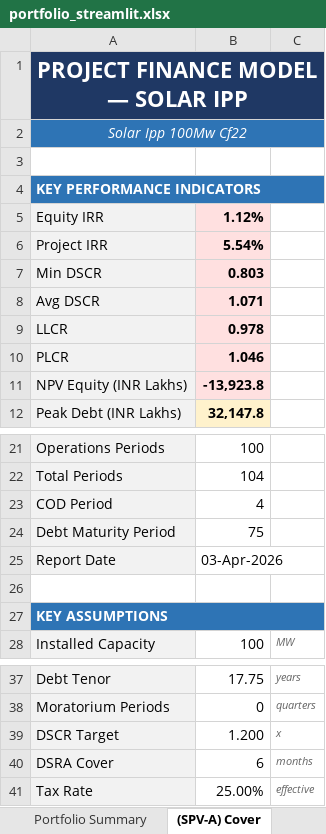
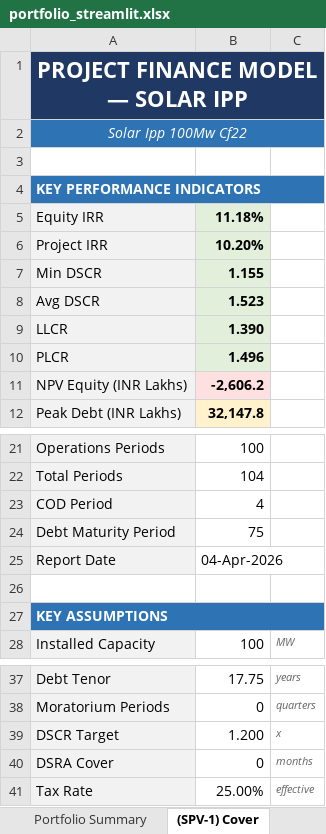
Before and after one commit to aamall00/solar_ipp_model, an Excel workbook: output/portfolio_streamlit.xlsx, sheet (SPV-1) Cover, drawn as a sheet; only a part is shown, gaps mark what is left out; values as stored, in another font and other column widths than the file's, no borders; the diff names each change by its address in the sheet, - before the commit and + after, or states it on an @@ line.

```diff
--- a/output/portfolio_streamlit.xlsx (sheet (SPV-1) Cover)
+++ b/output/portfolio_streamlit.xlsx (sheet (SPV-1) Cover)
-sheet tab: (SPV-A) Cover
+sheet tab: (SPV-1) Cover
-B5: 1.12%
+B5: 11.18%
-B5:B10 fill: #FFE0E0
+B5:B10 fill: #E2EFDA
-B6: 5.54%
+B6: 10.20%
-B7: 0.803
+B7: 1.155
-B8: 1.071
+B8: 1.523
-B9: 0.978
+B9: 1.390
-B10: 1.046
+B10: 1.496
-B11: -13,923.8
+B11: -2,606.2
-B25: 03-Apr-2026
+B25: 04-Apr-2026
-B40: 6
+B40: 0
```
Also changed, not shown: sheet (SPV-2) Project Model, sheet (SPV-1) Project Model, sheet Portfolio Summary, sheet (SPV-2) Cover, sheet (SPV-1) Assumptions, sheet (SPV-2) Assumptions, other sheet tabs, 1 other file.
